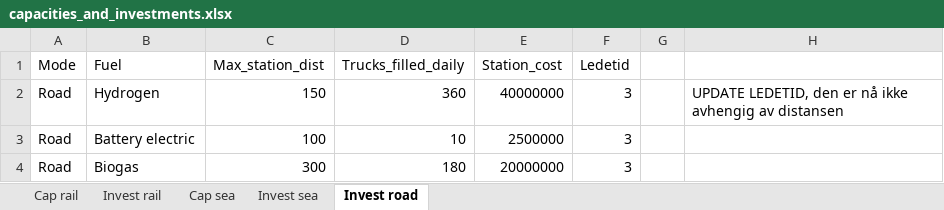
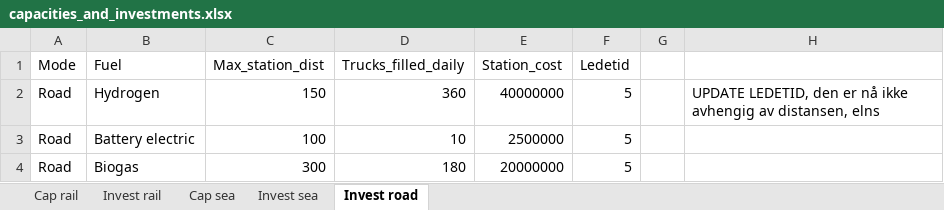
Before and after one commit to SteffenBakker/STraM_ntnu_development, an Excel workbook: Data/capacities_and_investments.xlsx, sheet Invest road, drawn as a sheet; values as stored, in another font and other column widths than the file's, no borders; the diff names each change by its address in the sheet, - before the commit and + after, or states it on an @@ line.

Commit message:
Bug investments + updated lead times

```diff
--- a/Data/capacities_and_investments.xlsx (sheet Invest road)
+++ b/Data/capacities_and_investments.xlsx (sheet Invest road)
-F2:F4 (Ledetid): 3
+F2:F4 (Ledetid): 5
-H2: …avhengig av distansen
+H2: …avhengig av distansen, elns
```
Also changed, not shown: sheet Invest rail, sheet Invest sea, Data/emission_cap.xlsx, 7 other files.
